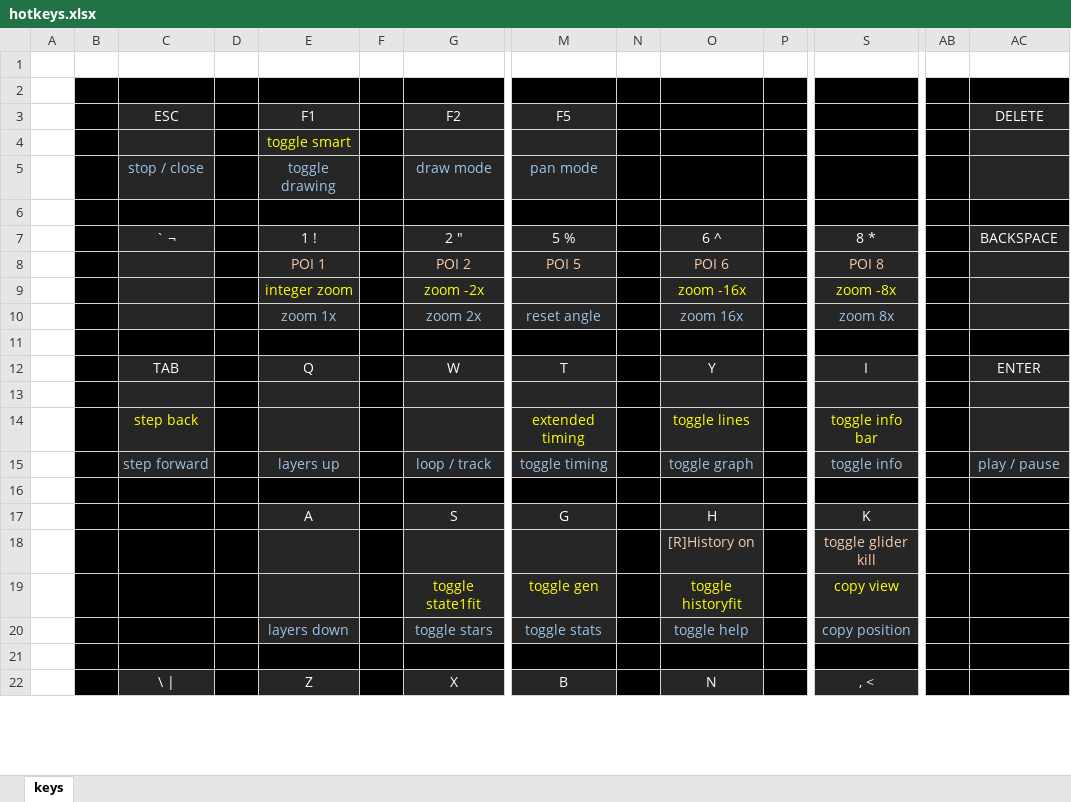
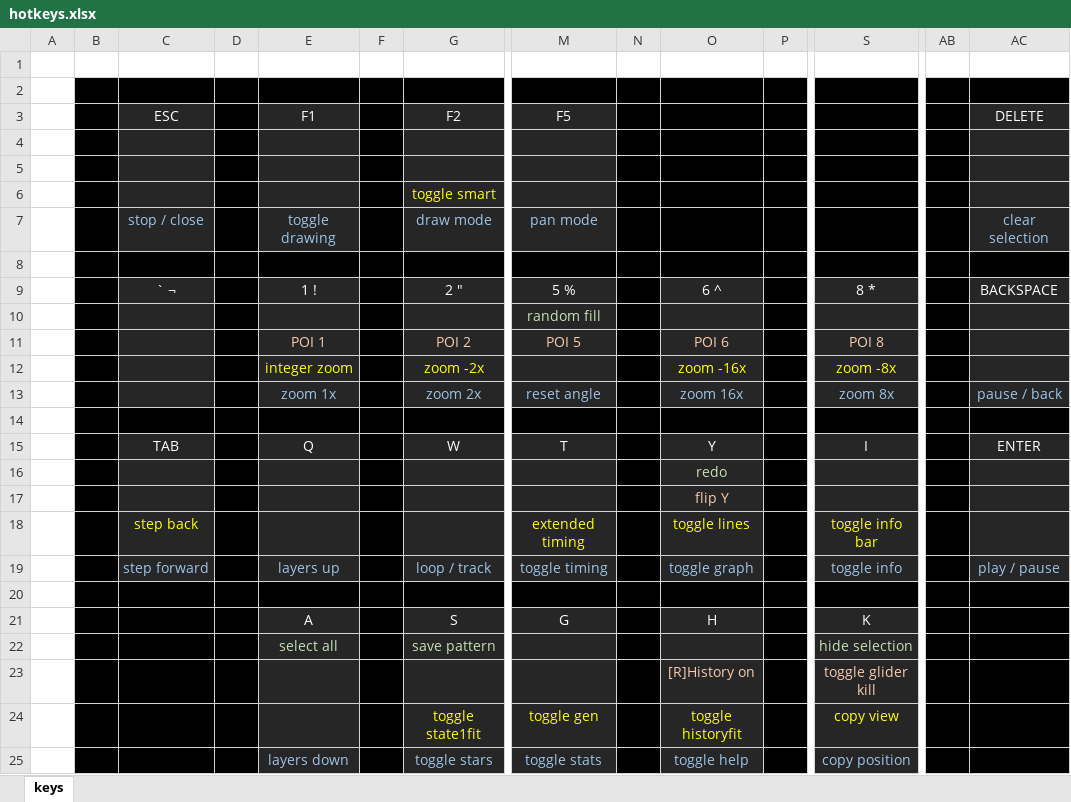
Before and after one commit to rowett/lifeviewer, an Excel workbook: images/hotkeys.xlsx, sheet keys, drawn as a sheet; only a part is shown, gaps mark what is left out; the shorter side is filled out with more unchanged rows; values as stored, in another font and other column widths than the file's, no borders; addresses are those after the commit; rows hold the shown columns only; the diff covers the shown part only; the diff names each change by its address in the sheet, - before the commit and + after, or states it on an @@ line.

Commit message:
added edit hotkeys, prevent selection rotation if result doesn't fit on grid, fix Help text wrapping

```diff
--- a/images/hotkeys.xlsx (sheet keys)
+++ b/images/hotkeys.xlsx (sheet keys)
-E4 (F1): toggle smart
+E4 (F1): (empty)
+row 5: (empty)
+row 6:  |  |  |  |  |  | toggle smart
-AC7 (DELETE): (empty)
+AC7 (DELETE): clear selection
+row 10:  |  |  |  |  |  |  | random fill
-AC13 (DELETE): (empty)
+AC13 (DELETE): pause / back
-O16: (empty)
+O16: redo
+row 17:  |  |  |  |  |  |  |  |  | flip Y
+row 22:  |  |  |  | select all |  | save pattern |  |  |  |  | hide selection
```
Also changed, not shown: 2 added rows, 2 removed rows, 9 edited cells and cell formats elsewhere in this sheet, 4 other files.
